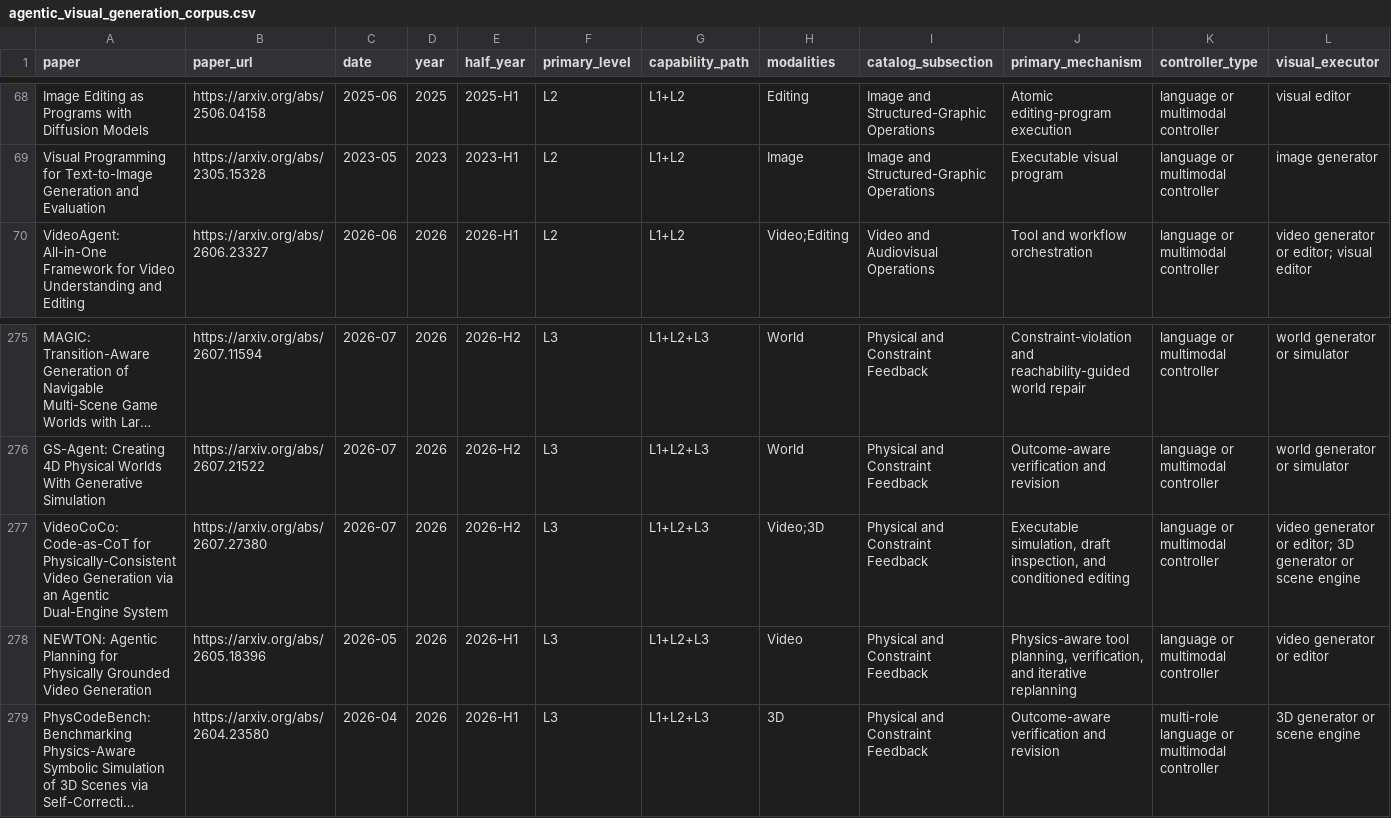
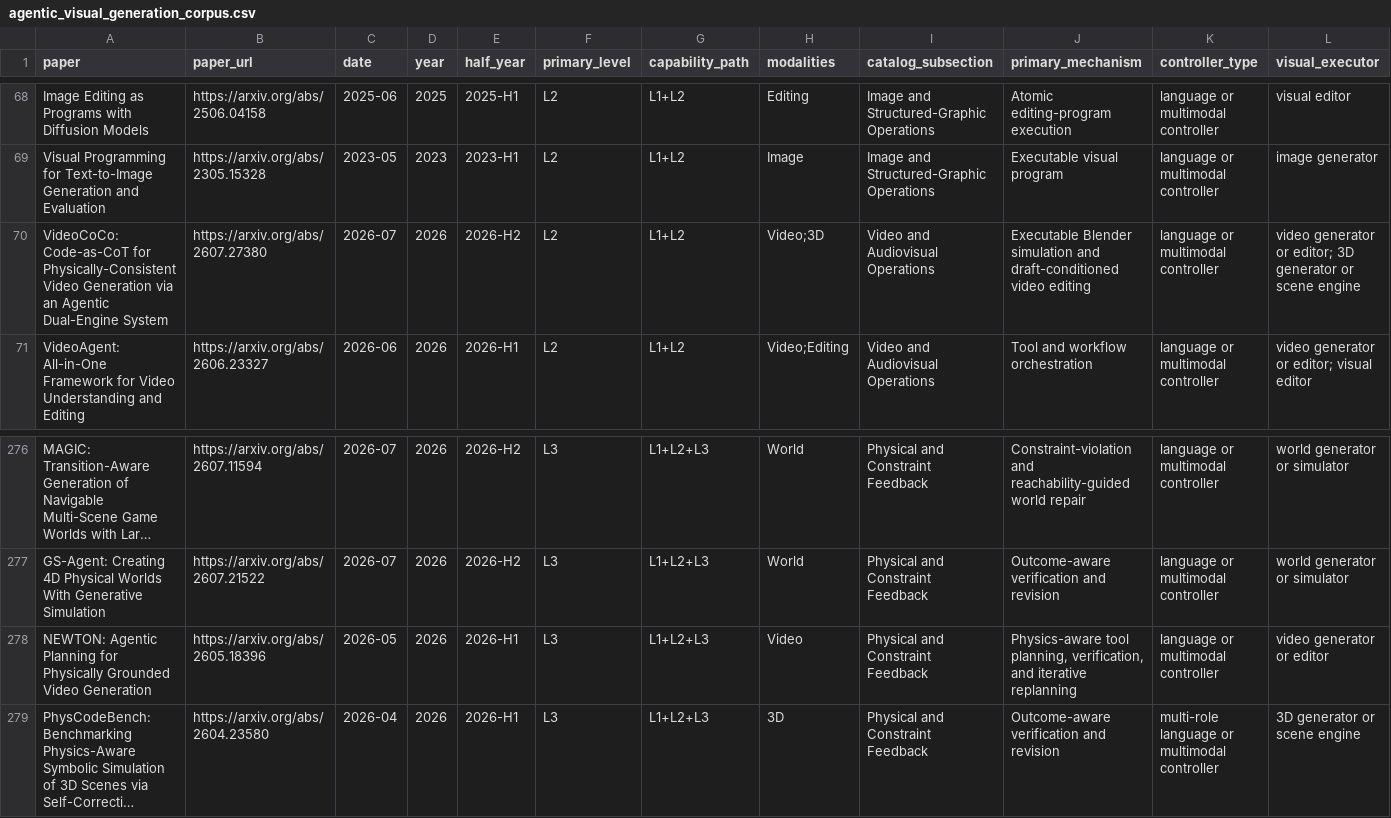
Before and after one commit to YinmingHuang/Awesome-agentic-visual-generation-model, a CSV file: data/agentic_visual_generation_corpus.csv, drawn as a sheet; only a part is shown, gaps mark what is left out; long unchanged cells end in …; removed rows and columns are numbered as before the commit, all else as after; rows hold the shown columns only; the diff names each change by its address in the sheet, - before the commit and + after, or states it on an @@ line.

Commit message:
Reclassify VideoCoCo as L2 execution control

```diff
--- a/data/agentic_visual_generation_corpus.csv
+++ b/data/agentic_visual_generation_corpus.csv
+row 70: VideoCoCo: Code-as-CoT for Physically-Consistent Video Generation via an Agentic Dual-Engine System | https://arxiv.org/abs/2607.27380 | 2026-07 | 2026 | 2026-H2 | L2 | L1+L2 | Video;3D | Video and Audiovisual Operations | Executable Blender simulation and draft-conditioned video editing | language or multimodal controller | video generator or editor; 3D generator or scene engine
-row 277: VideoCoCo: Code-as-CoT for Physically-Consistent Video Generation via an Agentic Dual-Engine System | https://arxiv.org/abs/2607.27380 | 2026-07 | 2026 | 2026-H2 | L3 | L1+L2+L3 | Video;3D | Physical and Constraint Feedback | Executable simulation, draft inspection, and conditioned editing | language or multimodal controller | video generator or editor; 3D generator or scene engine
```
Also changed, not shown: 3 other files.
